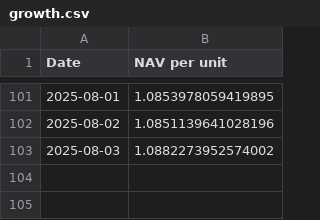
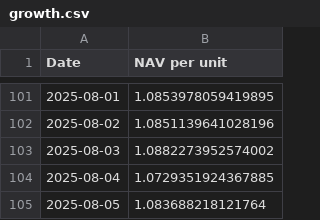
Before and after one commit to magicdlf/01capital, a CSV file: fof-info/data/growth.csv, drawn as a sheet; only a part is shown, gaps mark what is left out; the diff names each change by its address in the sheet, - before the commit and + after, or states it on an @@ line.

Commit message:
Update fof-info project - 2025-08-05 17:12:34

```diff
--- a/fof-info/data/growth.csv
+++ b/fof-info/data/growth.csv
+row 104: 2025-08-04 | 1.0729351924367885
+row 105: 2025-08-05 | 1.083688218121764
```
Also changed, not shown: fof-info/data/arbitrage.csv, fof-info/data/balanced.csv, 11 other files.
